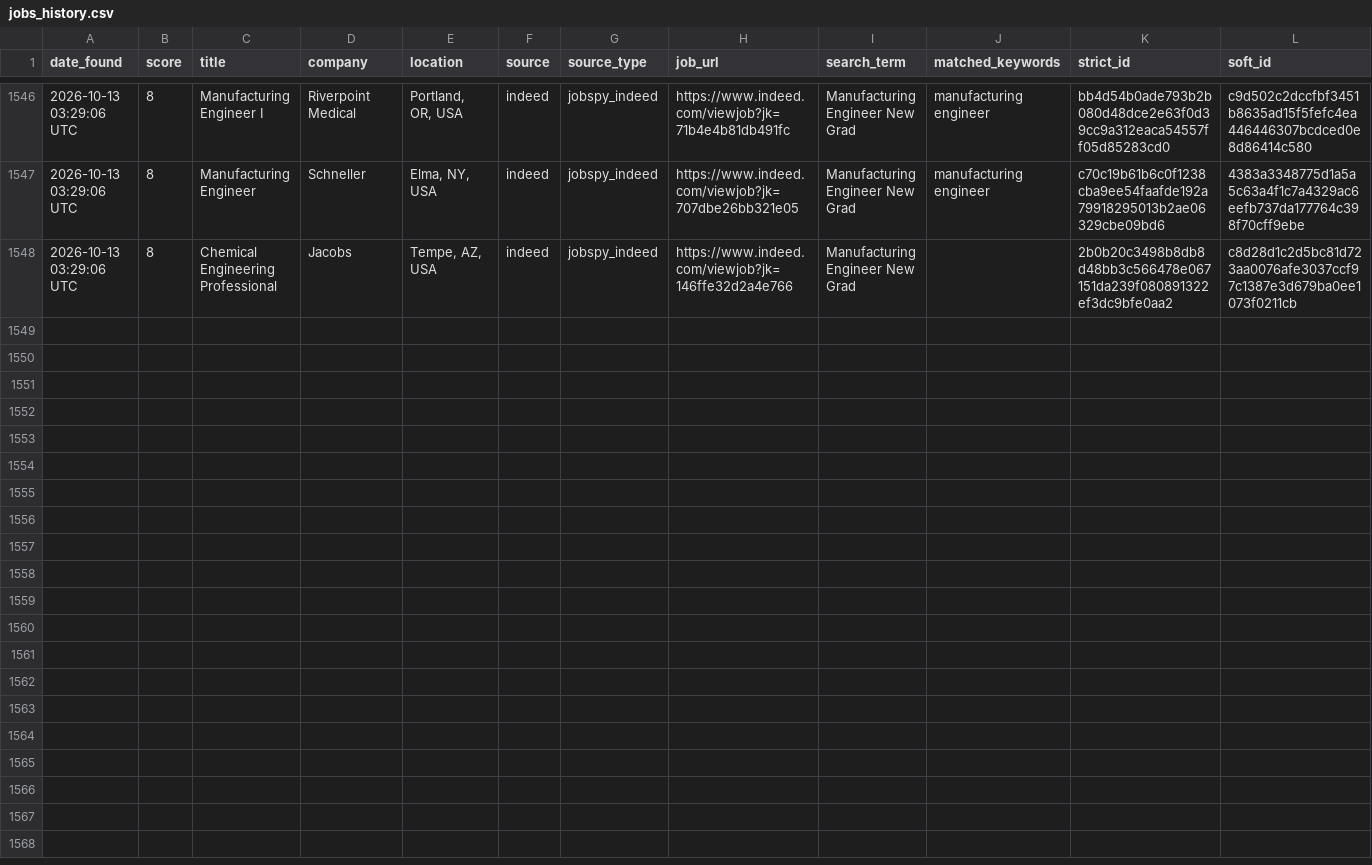
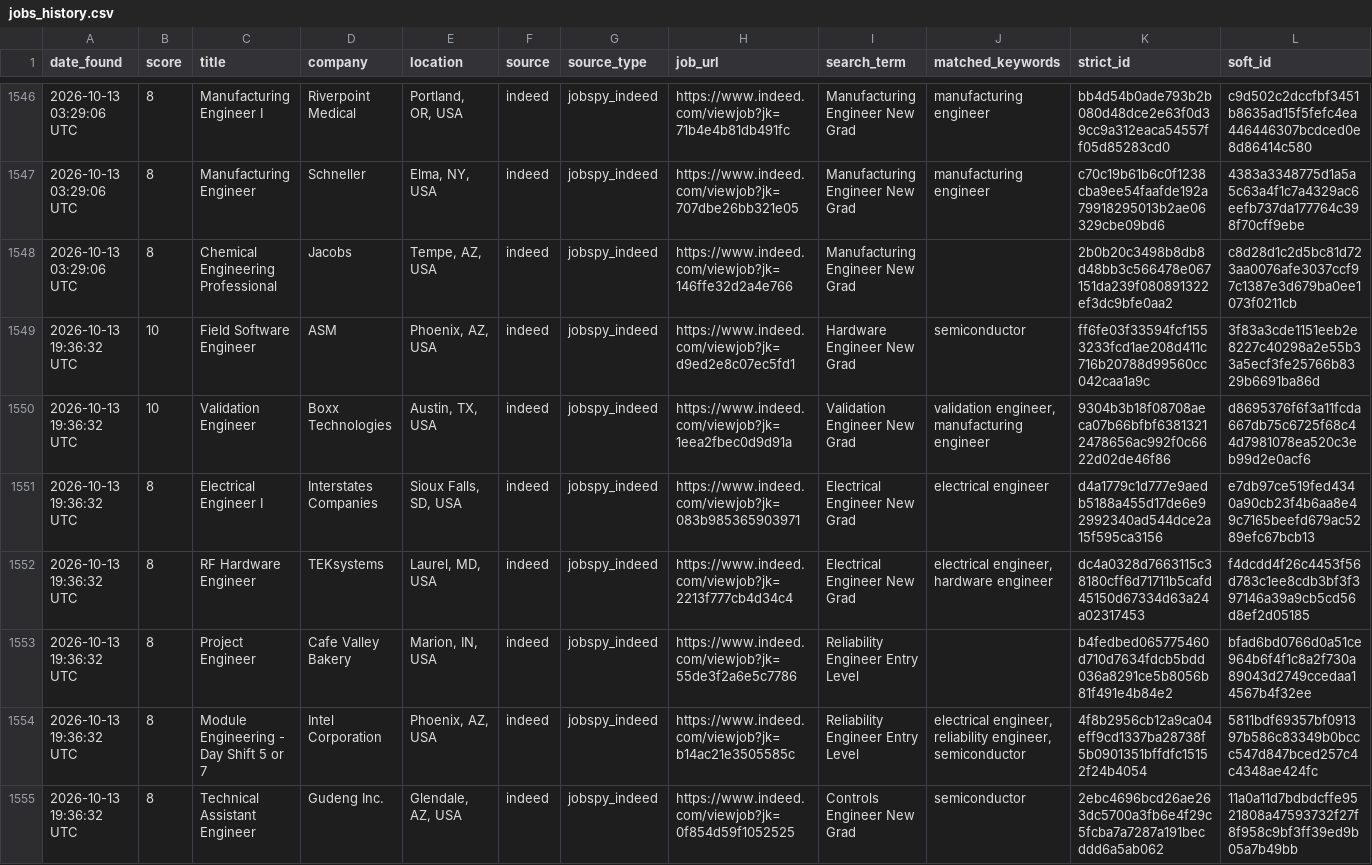
Before and after one commit to emmismyname/jobrobot, a CSV file: data/jobs_history.csv, drawn as a sheet; only a part is shown, gaps mark what is left out.

```diff
--- a/data/jobs_history.csv
+++ b/data/jobs_history.csv
@@ -1548 +1548,8 @@ date_found,score,title,company,location,source,source_type,job_url,search_term,m
 2026-10-13 03:29:06 UTC,8,Chemical Engineering Professional,Jacobs,"Tempe, AZ, USA",indeed,jobspy_indeed,https://www.indeed.com/viewjob?jk=146ffe32d2a4e766,Manufacturing Engineer New Grad,,2b0b20c3498b8db8d48bb3c566478e067151da239f080891322ef3dc9bfe0aa2,c8d28d1c2d5bc81d723aa0076afe3037ccf97c1387e3d679ba0ee1073f0211cb
+2026-10-13 19:36:32 UTC,10,Field Software Engineer,ASM,"Phoenix, AZ, USA",indeed,jobspy_indeed,https://www.indeed.com/viewjob?jk=d9ed2e8c07ec5fd1,Hardware Engineer New Grad,semiconductor,ff6fe03f33594fcf1553233fcd1ae208d411c716b20788d99560cc042caa1a9c,3f83a3cde1151eeb2e8227c40298a2e55b33a5ecf3fe25766b8329b6691ba86d
+2026-10-13 19:36:32 UTC,10,Validation Engineer,Boxx Technologies,"Austin, TX, USA",indeed,jobspy_indeed,https://www.indeed.com/viewjob?jk=1eea2fbec0d9d91a,Validation Engineer New Grad,"validation engineer, manufacturing engineer",9304b3b18f08708aeca07b66bfbf63813212478656ac992f0c6622d02de46f86,d8695376f6f3a11fcda667db75c6725f68c44d7981078ea520c3eb99d2e0acf6
+2026-10-13 19:36:32 UTC,8,Electrical Engineer I,Interstates Companies,"Sioux Falls, SD, USA",indeed,jobspy_indeed,https://www.indeed.com/viewjob?jk=083b985365903971,Electrical Engineer New Grad,electrical engineer,d4a1779c1d777e9aedb5188a455d17de6e92992340ad544dce2a15f595ca3156,e7db97ce519fed4340a90cb23f4b6aa8e49c7165beefd679ac5289efc67bcb13
+2026-10-13 19:36:32 UTC,8,RF Hardware Engineer,TEKsystems,"Laurel, MD, USA",indeed,jobspy_indeed,https://www.indeed.com/viewjob?jk=2213f777cb4d34c4,Electrical Engineer New Grad,"electrical engineer, hardware engineer",dc4a0328d7663115c38180cff6d71711b5cafd45150d67334d63a24a02317453,f4dcdd4f26c4453f56d783c1ee8cdb3bf3f397146a39a9cb5cd56d8ef2d05185
+2026-10-13 19:36:32 UTC,8,Project Engineer,Cafe Valley Bakery,"Marion, IN, USA",indeed,jobspy_indeed,https://www.indeed.com/viewjob?jk=55de3f2a6e5c7786,Reliability Engineer Entry Level,,b4fedbed065775460d710d7634fdcb5bdd036a8291ce5b8056b81f491e4b84e2,bfad6bd0766d0a51ce964b6f4f1c8a2f730a89043d2749ccedaa14567b4f32ee
+2026-10-13 19:36:32 UTC,8,Module Engineering - Day Shift 5 or 7,Intel Corporation,"Phoenix, AZ, USA",indeed,jobspy_indeed,https://www.indeed.com/viewjob?jk=b14ac21e3505585c,Reliability Engineer Entry Level,"electrical engineer, reliability engineer, semiconductor",4f8b2956cb12a9ca04eff9cd1337ba28738f5b0901351bffdfc15152f24b4054,5811bdf69357bf091397b586c83349b0bccc547d847bced257c4c4348ae424fc
+2026-10-13 19:36:32 UTC,8,Technical Assistant Engineer,Gudeng Inc.,"Glendale, AZ, USA",indeed,jobspy_indeed,https://www.indeed.com/viewjob?jk=0f854d59f1052525,Controls Engineer New Grad,semiconductor,2ebc4696bcd26ae263dc5700a3fb6e4f29c5fcba7a7287a191becddd6a5ab062,11a0a11d7bdbdcffe9521808a47593732f27f8f958c9bf3ff39ed9b05a7b49bb
```
Also changed, not shown: 1 other file.
